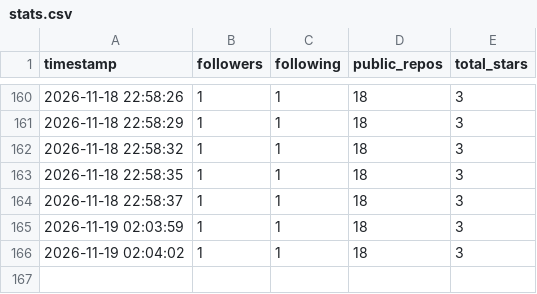
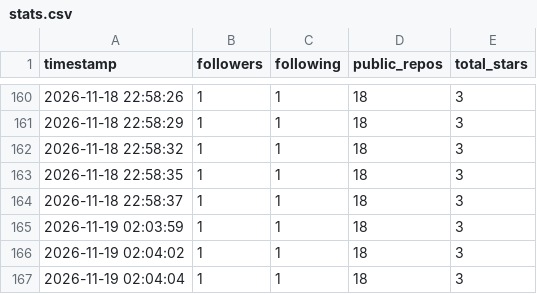
Before and after one commit to Ctrl-Joy/profile-stats-log, a CSV file: data/stats.csv, drawn as a sheet; only a part is shown, gaps mark what is left out.

```diff
--- a/data/stats.csv
+++ b/data/stats.csv
@@ -166 +166,2 @@ timestamp,followers,following,public_repos,total_stars
 2026-11-19 02:04:02,1,1,18,3
+2026-11-19 02:04:04,1,1,18,3
```
Also changed, not shown: 1 other file.
